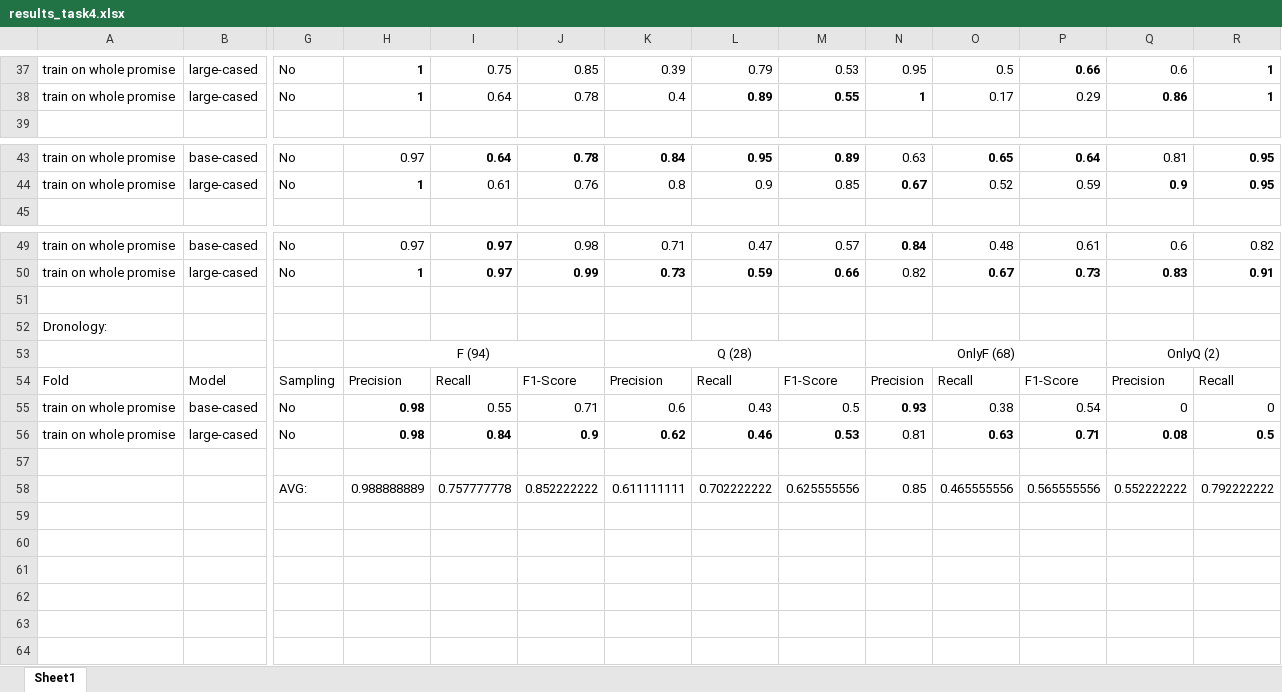
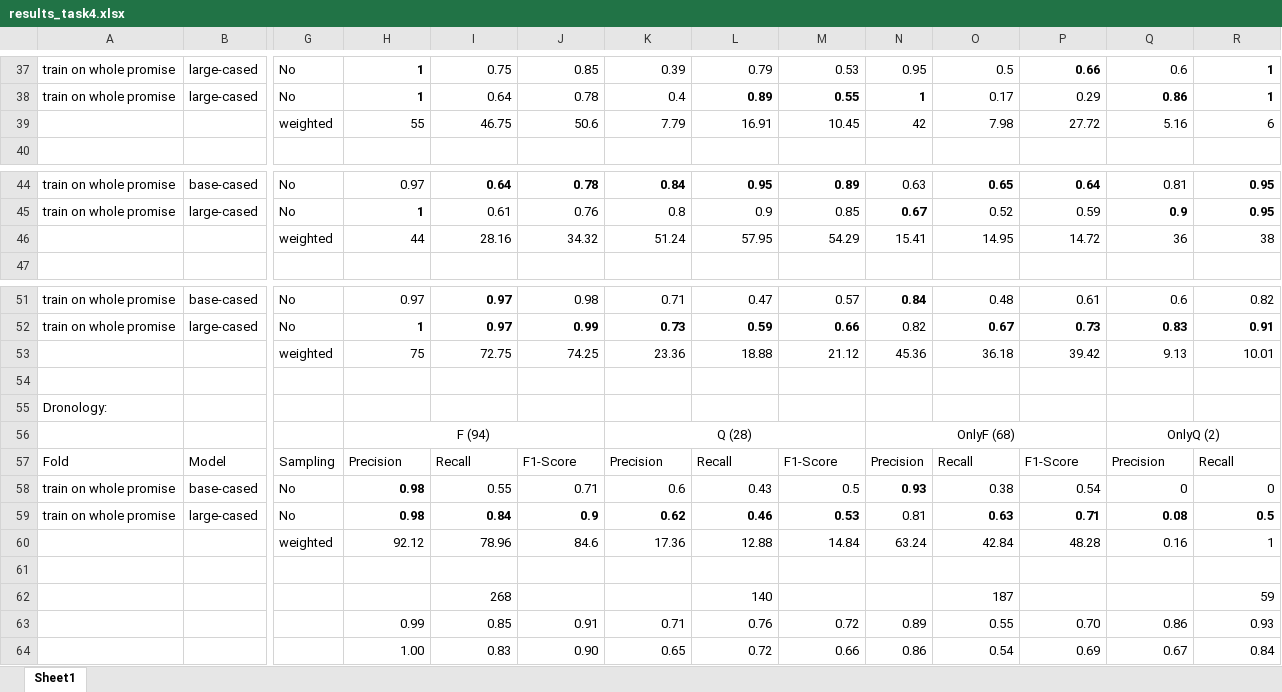
Before and after one commit to tobhey/NoRBERT, an Excel workbook: Results/results_task4.xlsx, sheet Sheet1, drawn as a sheet; only a part is shown, gaps mark what is left out; values as stored, in another font and other column widths than the file's, no borders; removed rows and columns are numbered as before the commit, all else as after; rows hold the shown columns only; the diff names each change by its address in the sheet, - before the commit and + after, or states it on an @@ line.

Commit message:
add weighted avg results for industry datasets

```diff
--- a/Results/results_task4.xlsx (sheet Sheet1)
+++ b/Results/results_task4.xlsx (sheet Sheet1)
+row 39:  |  | weighted | 55 | 46.75 | 50.6 | 7.79 | 16.91 | 10.45 | 42 | 7.98 | 27.72 | 5.16 | 6
+row 46:  |  | weighted | 44 | 28.16 | 34.32 | 51.24 | 57.95 | 54.29 | 15.41 | 14.95 | 14.72 | 36 | 38
+row 53:  |  | weighted | 75 | 72.75 | 74.25 | 23.36 | 18.88 | 21.12 | 45.36 | 36.18 | 39.42 | 9.13 | 10.01
+row 60:  |  | weighted | 92.12 | 78.96 | 84.6 | 17.36 | 12.88 | 14.84 | 63.24 | 42.84 | 48.28 | 0.16 | 1
-row 58:  |  | AVG: | 0.988888889 | 0.757777778 | 0.852222222 | 0.611111111 | 0.702222222 | 0.625555556 | 0.85 | 0.465555556 | 0.565555556 | 0.552222222 | 0.792222222
+row 62:  |  |  |  | 268 |  |  | 140 |  |  | 187 |  |  | 59
+row 63:  |  |  | 0.99 | 0.85 | 0.91 | 0.71 | 0.76 | 0.72 | 0.89 | 0.55 | 0.70 | 0.86 | 0.93
+row 64:  |  |  | 1.00 | 0.83 | 0.90 | 0.65 | 0.72 | 0.66 | 0.86 | 0.54 | 0.69 | 0.67 | 0.84
```
